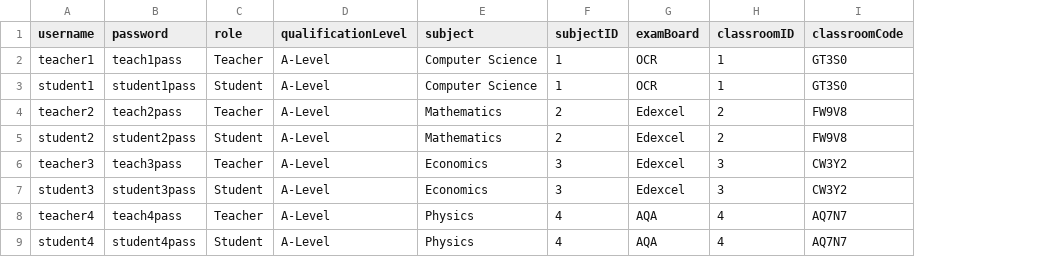
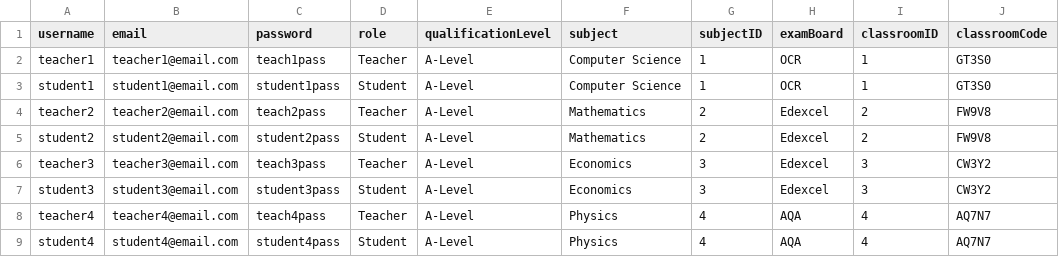
Before and after one commit to tabaanMehmood/NEA_Project, a CSV file: NEA_BACK/data.csv, drawn as a sheet; only a part is shown; the diff names each change by its address in the sheet, - before the commit and + after, or states it on an @@ line.

```diff
--- a/NEA_BACK/data.csv
+++ b/NEA_BACK/data.csv
+column B (email), rows 2-9: teacher1@email.com | student1@email.com | teacher2@email.com | student2@email.com | teacher3@email.com | student3@email.com | teacher4@email.com | student4@email.com
```
Also changed, not shown: 10 other files.
